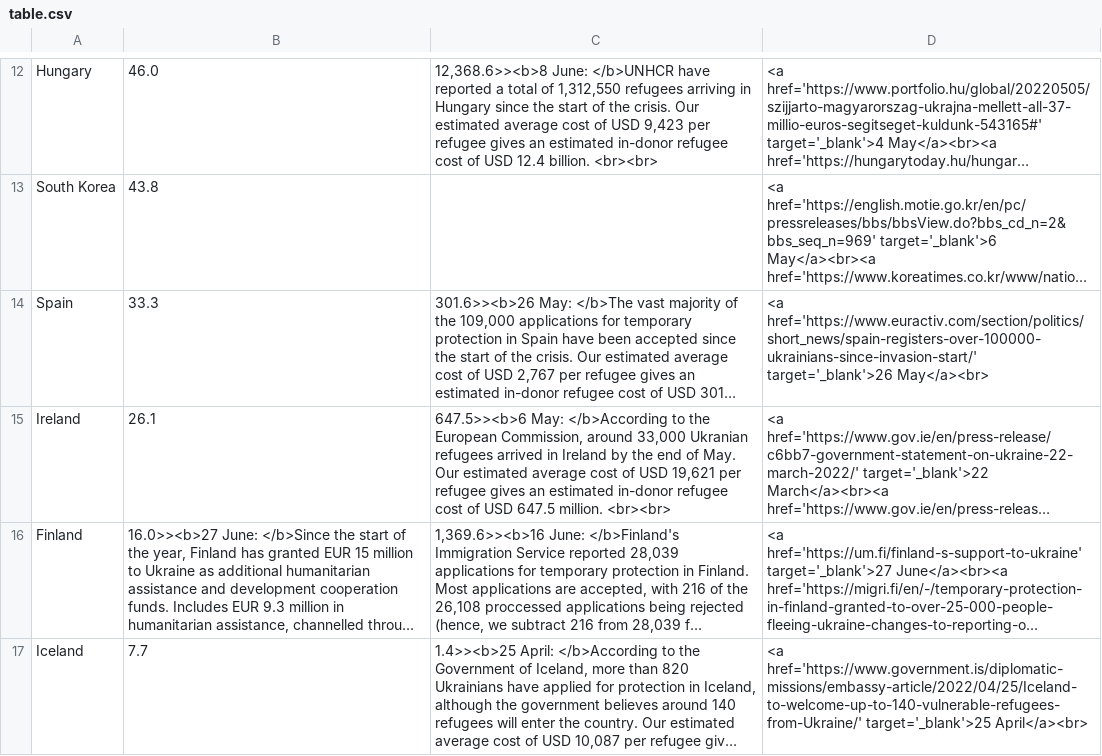
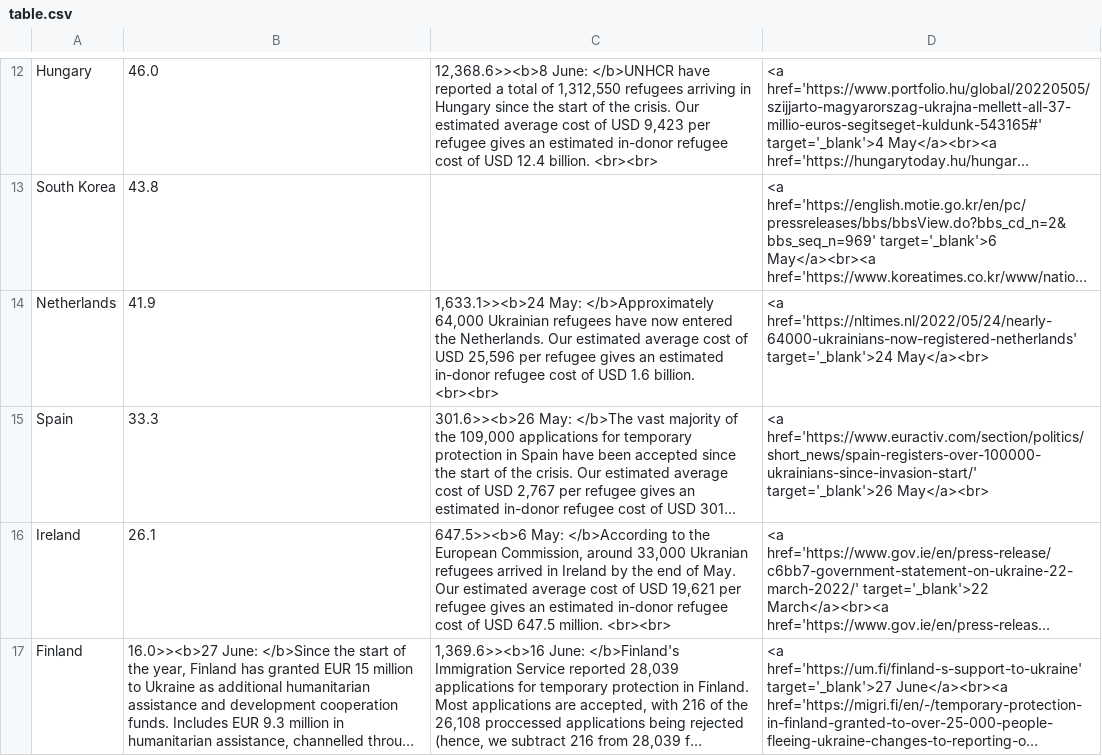
Before and after one commit to ONEcampaign/ukraine_oda_tracker, a CSV file: table.csv, drawn as a sheet; only a part is shown, gaps mark what is left out; the shorter side is filled out with more unchanged rows; long unchanged cells end in …; the diff covers the shown part only; the diff names each change by its address in the sheet, - before the commit and + after, or states it on an @@ line.

```diff
--- a/table.csv
+++ b/table.csv
+row 14: Netherlands | 41.9 | 1,633.1>><b>24 May: </b>Approximately 64,000 Ukrainian refugees have now entered the Netherlands. Our estimated average cost of USD 25,596 per refugee gives an estimated in-donor refugee cost of USD 1.6 billion. <br><br> | <a href='https://nltimes.nl/2022/05/24/nearly-64000-ukrainians-now-registered-netherlands' target='_blank'>24 May</a><br>
```
Also changed, not shown: 1 added row and 2 removed rows elsewhere in this file, updates.csv.
